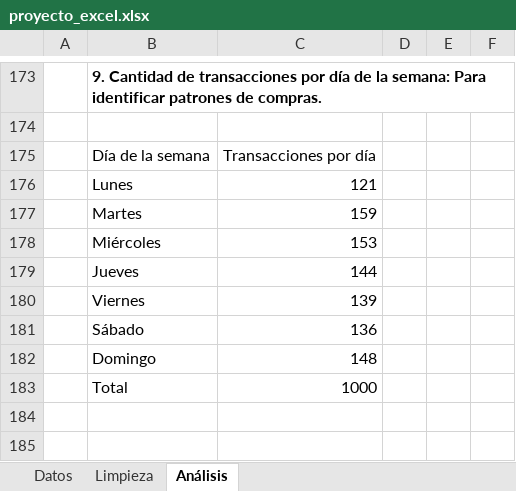
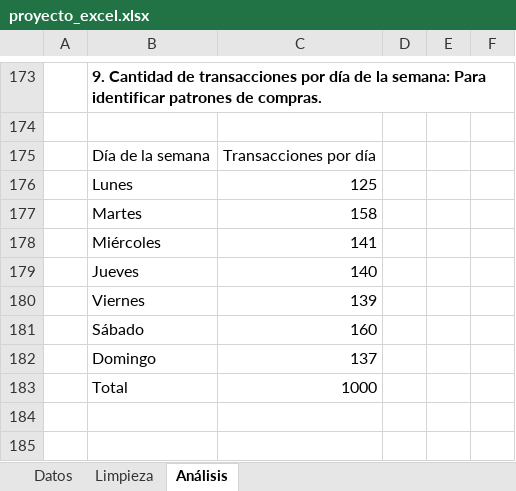
Before and after one commit to julicam10/portafolio-analista-datos, an Excel workbook: Entregables/proyecto_excel.xlsx, sheet Análisis, drawn as a sheet; only a part is shown, gaps mark what is left out; values as stored, in another font and other column widths than the file's, no borders; charts and pictures not drawn; the diff covers the shown part only; the diff names each change by its address in the sheet, - before the commit and + after, or states it on an @@ line.

```diff
--- a/Entregables/proyecto_excel.xlsx (sheet Análisis)
+++ b/Entregables/proyecto_excel.xlsx (sheet Análisis)
-C176: 121
+C176: 125
-C177: 159
+C177: 158
-C178: 153
+C178: 141
-C179: 144
+C179: 140
-C181: 136
+C181: 160
-C182: 148
+C182: 137
```
Also changed, not shown: 18 added rows, 18 removed rows, 50 moved rows and 9 edited cells elsewhere in this sheet, sheet Limpieza, charts or pictures.
